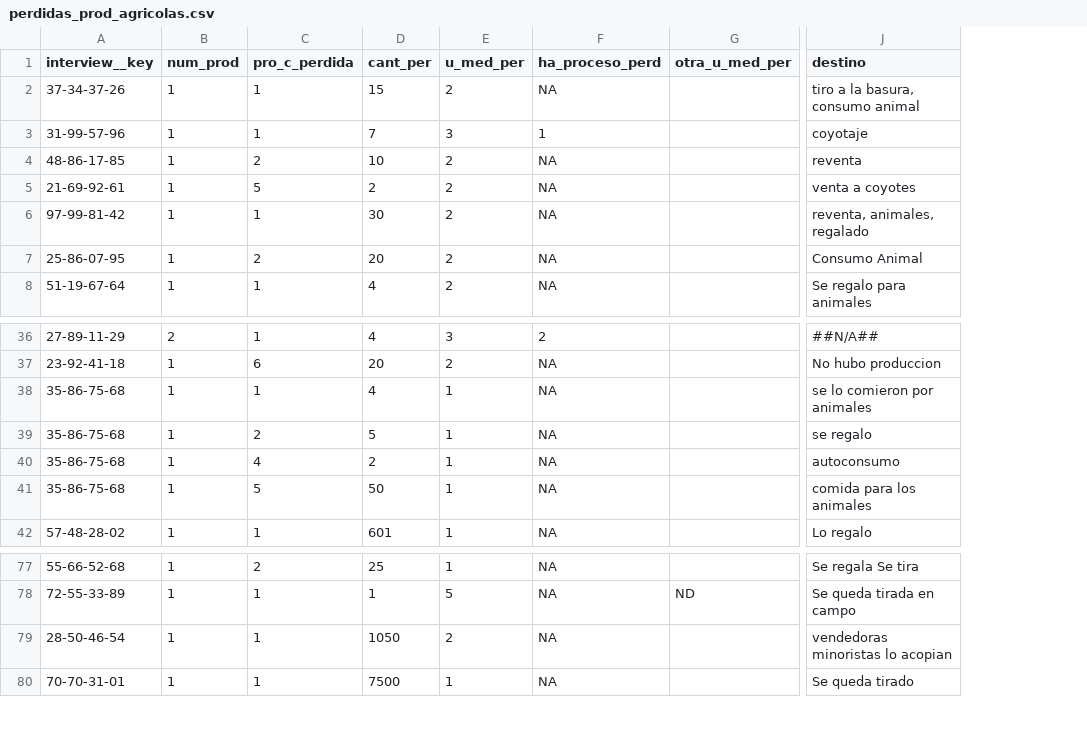
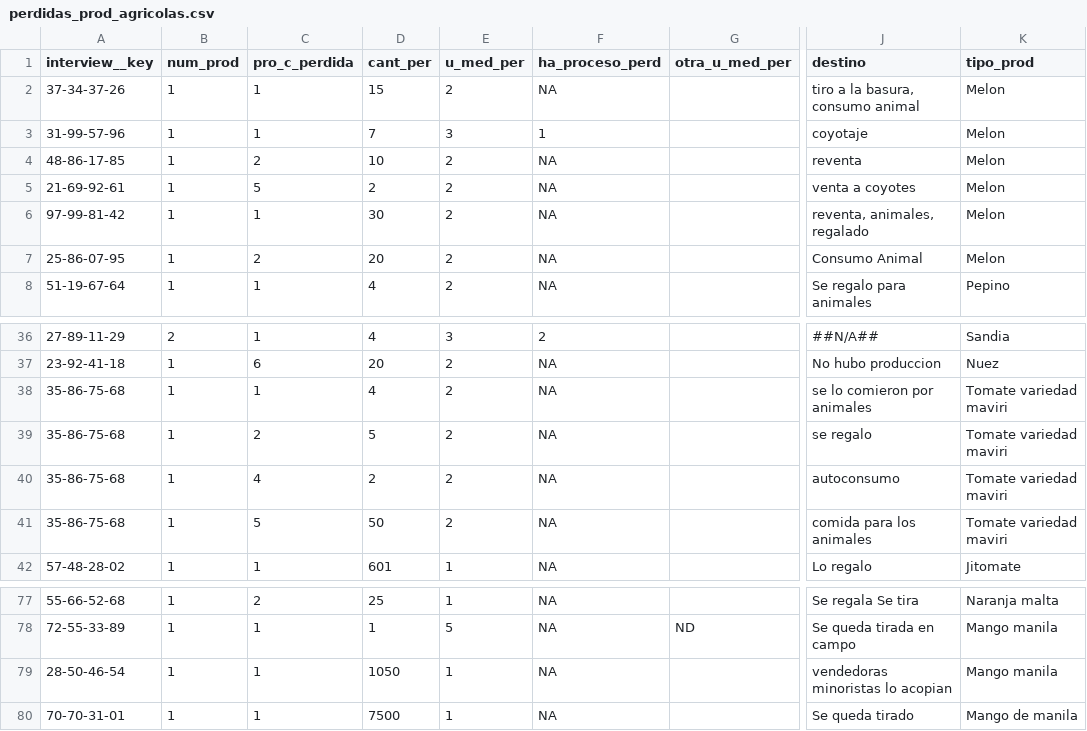
Before and after one commit to ramegon76/resultados_pp_eramo_2020, a CSV file: base_de_datos/agropecuario/perdidas_prod_agricolas.csv, drawn as a sheet; only a part is shown, gaps mark what is left out; the diff names each change by its address in the sheet, - before the commit and + after, or states it on an @@ line.

```diff
--- a/base_de_datos/agropecuario/perdidas_prod_agricolas.csv
+++ b/base_de_datos/agropecuario/perdidas_prod_agricolas.csv
+column K (tipo_prod), rows 2-8: Melon | Melon | Melon | Melon | Melon | Melon | Pepino; rows 36-42: Sandia | Nuez | Tomate variedad maviri | Tomate variedad maviri | Tomate variedad maviri | Tomate variedad maviri | Jitomate; rows 77-80: Naranja malta | Mango manila | Mango manila | Mango de manila
-E38:E41 (u_med_per): 1
+E38:E41 (u_med_per): 2
-E79 (u_med_per): 2
+E79 (u_med_per): 1
```
Also changed, not shown: 26 other files.
